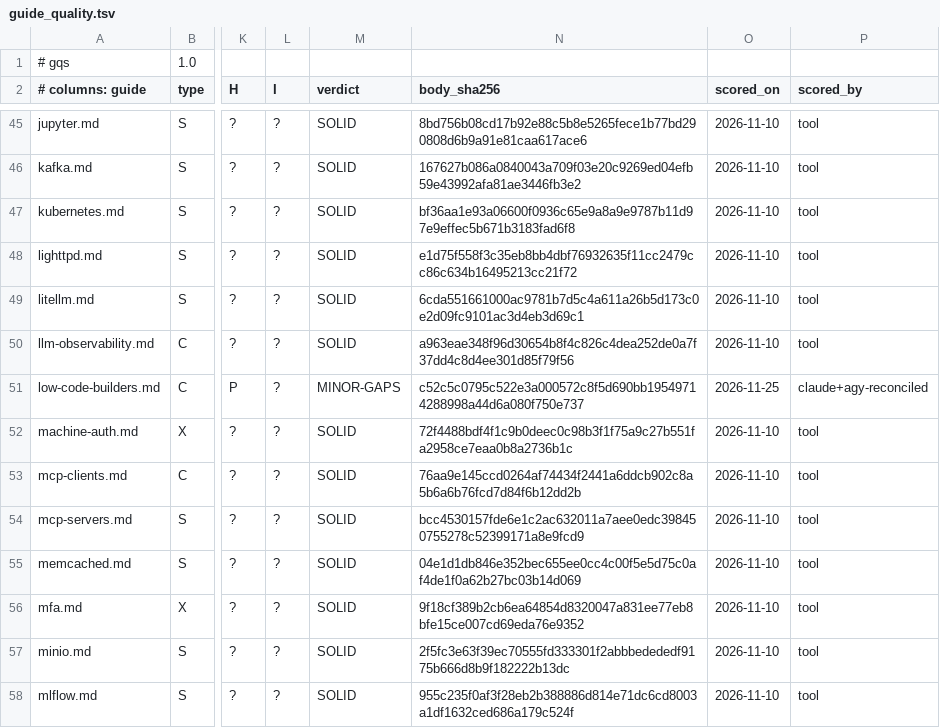
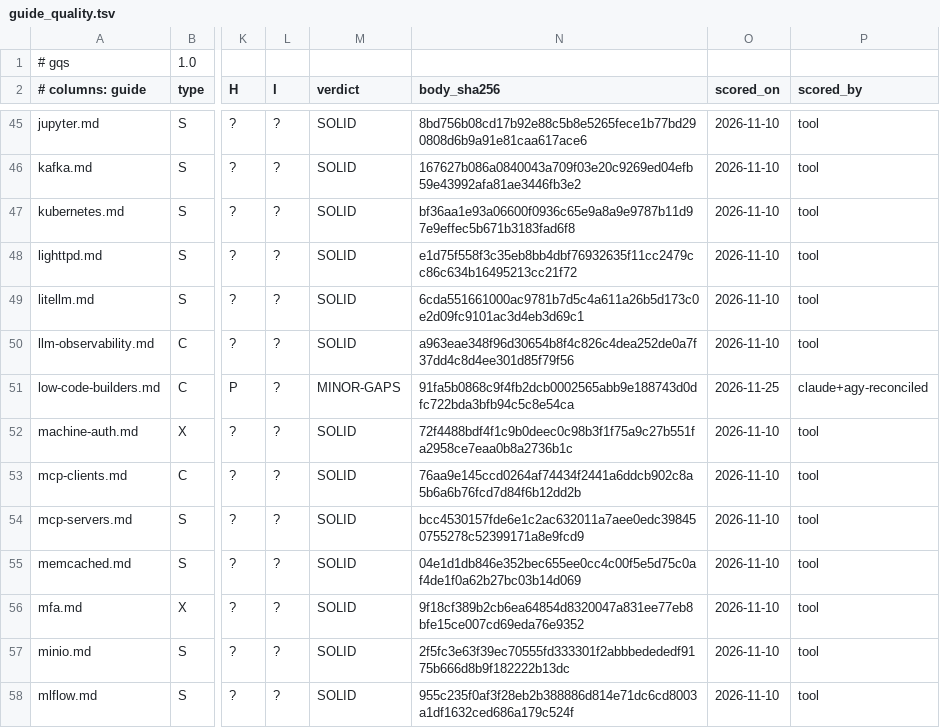
Before and after one commit to jposluns/secureconfig, a TSV file: tools/guide_quality.tsv, drawn as a sheet; only a part is shown, gaps mark what is left out; the diff names each change by its address in the sheet, - before the commit and + after, or states it on an @@ line.

```diff
--- a/tools/guide_quality.tsv
+++ b/tools/guide_quality.tsv
-N51 (body_sha256): c52c5c0795c522e3a000572c8f5d690bb19549714288998a44d6a080f750e737
+N51 (body_sha256): 91fa5b0868c9f4fb2dcb0002565abb9e188743d0dfc722bda3bfb94c5c8e54ca
```
Also changed, not shown: 8 other files.
